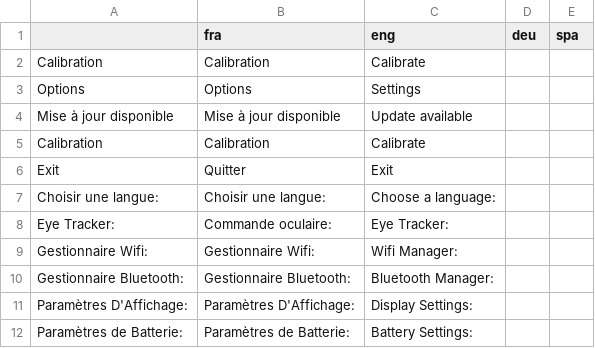
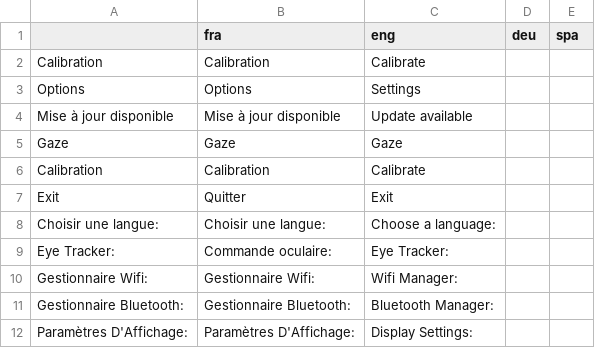
Before and after one commit to PillouMatou/InterAACtionBox_Interface, a CSV file: src/resources/multilinguism/multilinguism.csv, drawn as a sheet; only a part is shown; the shorter side is filled out with more unchanged rows; the diff names each change by its address in the sheet, - before the commit and + after, or states it on an @@ line.

```diff
--- a/src/resources/multilinguism/multilinguism.csv
+++ b/src/resources/multilinguism/multilinguism.csv
+row 5: Gaze | Gaze | Gaze
```
Also changed, not shown: 6 other files.
